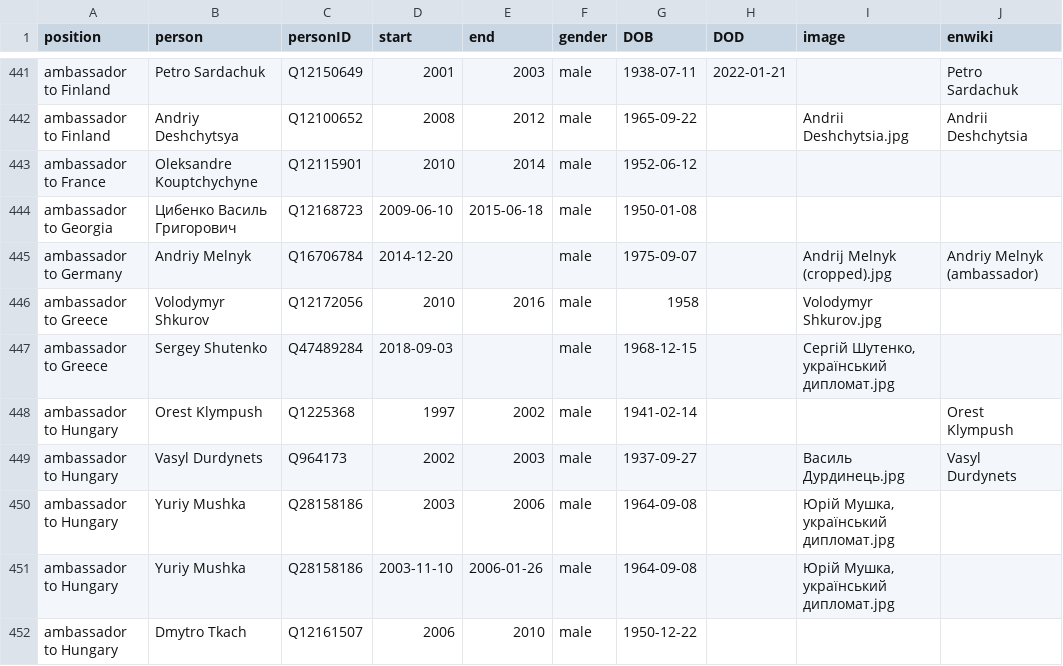
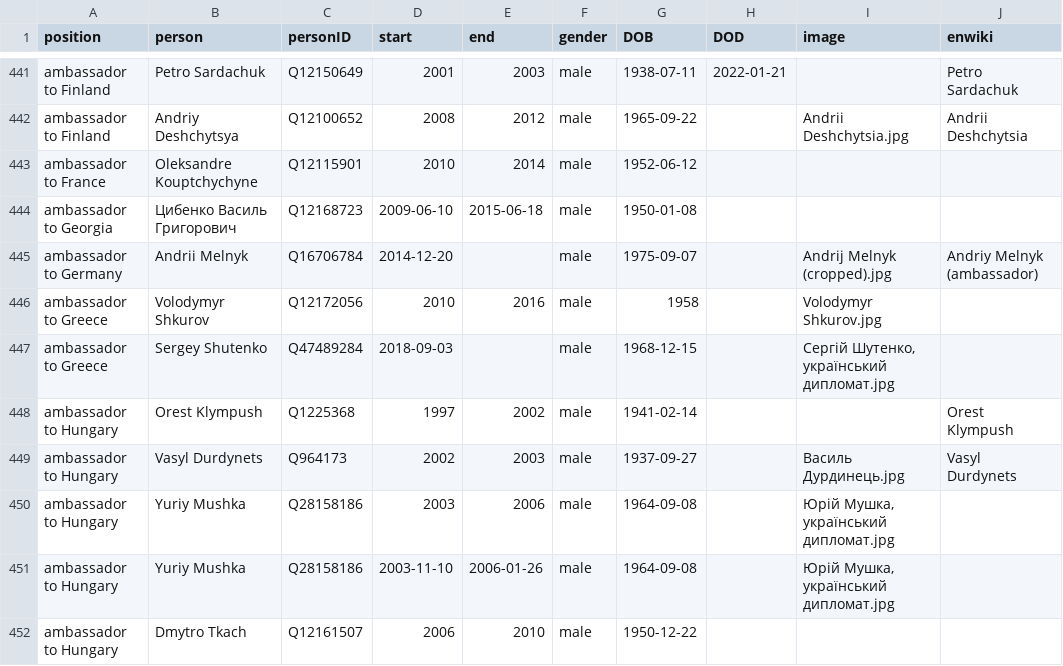
Before and after one commit to every-politician-scrapers/ukraine-cabinet, a CSV file: html/holders21.csv, drawn as a sheet; only a part is shown, gaps mark what is left out.

Commit message:
PCB update

```diff
--- a/html/holders21.csv
+++ b/html/holders21.csv
@@ -444,3 +444,3 @@ ambassador to France,Oleksandre Kouptchychyne,Q12115901,2010,2014,male,1952-06-1
 ambassador to Georgia,Цибенко Василь Григорович,Q12168723,2009-06-10,2015-06-18,male,1950-01-08,,,
-ambassador to Germany,Andriy Melnyk,Q16706784,2014-12-20,,male,1975-09-07,,Andrij Melnyk (cropped).jpg,Andriy Melnyk (ambassador)
+ambassador to Germany,Andrii Melnyk,Q16706784,2014-12-20,,male,1975-09-07,,Andrij Melnyk (cropped).jpg,Andriy Melnyk (ambassador)
 ambassador to Greece,Volodymyr Shkurov,Q12172056,2010,2016,male,1958,,Volodymyr Shkurov.jpg,
```
